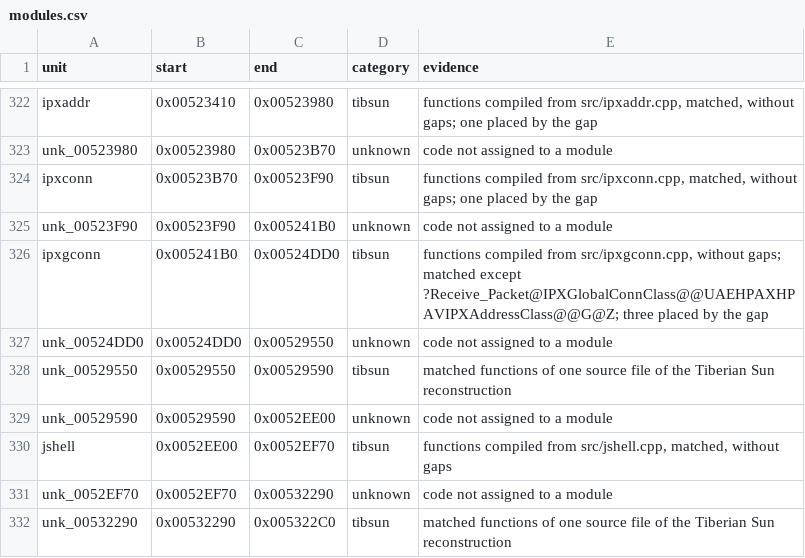
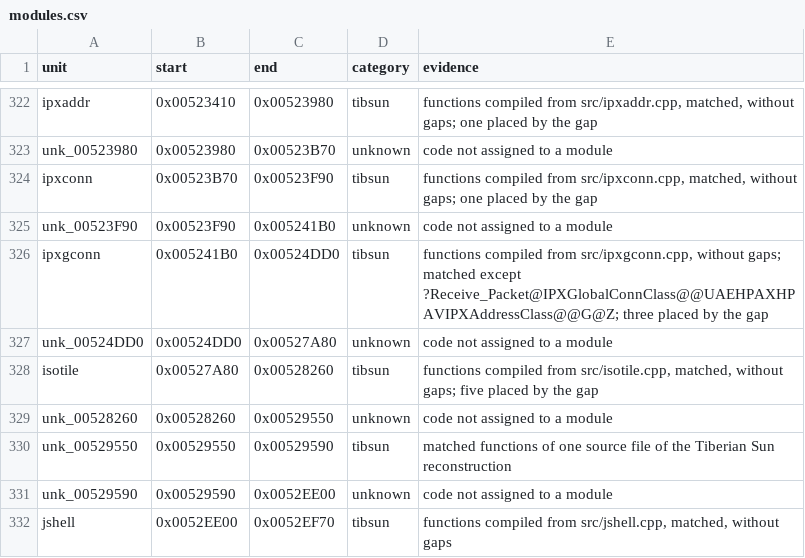
Before and after one commit to mischa85/RedAlert2, a CSV file: config/ra2-1.006/modules.csv, drawn as a sheet; only a part is shown, gaps mark what is left out; the shorter side is filled out with more unchanged rows.

```diff
--- a/config/ra2-1.006/modules.csv
+++ b/config/ra2-1.006/modules.csv
@@ -326,3 +326,5 @@ unk_00523F90,0x00523F90,0x005241B0,unknown,code not assigned to a module
 ipxgconn,0x005241B0,0x00524DD0,tibsun,"functions compiled from src/ipxgconn.cpp, without gaps; matched except ?Receive_Packet@IPXGlobalConnClass@@UAEHPAXHPAVIPXAddressClass@@G@Z; three placed by the gap"
-unk_00524DD0,0x00524DD0,0x00529550,unknown,code not assigned to a module
+unk_00524DD0,0x00524DD0,0x00527A80,unknown,code not assigned to a module
+isotile,0x00527A80,0x00528260,tibsun,"functions compiled from src/isotile.cpp, matched, without gaps; five placed by the gap"
+unk_00528260,0x00528260,0x00529550,unknown,code not assigned to a module
 unk_00529550,0x00529550,0x00529590,tibsun,matched functions of one source file of the Tiberian Sun reconstruction
```
Also changed, not shown: config/ra2-1.006/functions.csv, config/ra2-1.006/names.csv.
